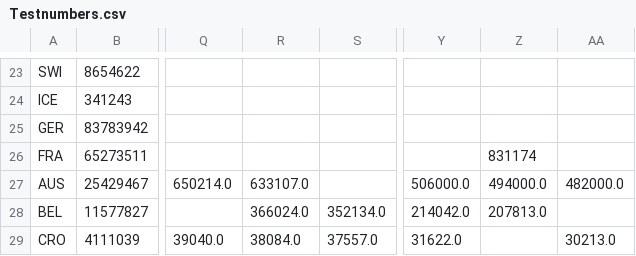
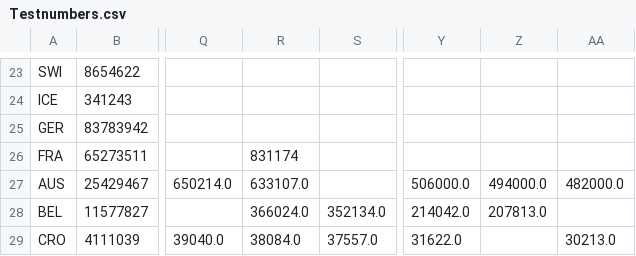
Before and after one commit to tomsaunders98/CovidTests, a CSV file: Testnumbers.csv, drawn as a sheet; only a part is shown, gaps mark what is left out; the diff names each change by its address in the sheet, - before the commit and + after, or states it on an @@ line.

```diff
--- a/Testnumbers.csv
+++ b/Testnumbers.csv
-R26: (empty)
+R26: 831174
-Z26: 831174
+Z26: (empty)
```
Also changed, not shown: 2 other files.
